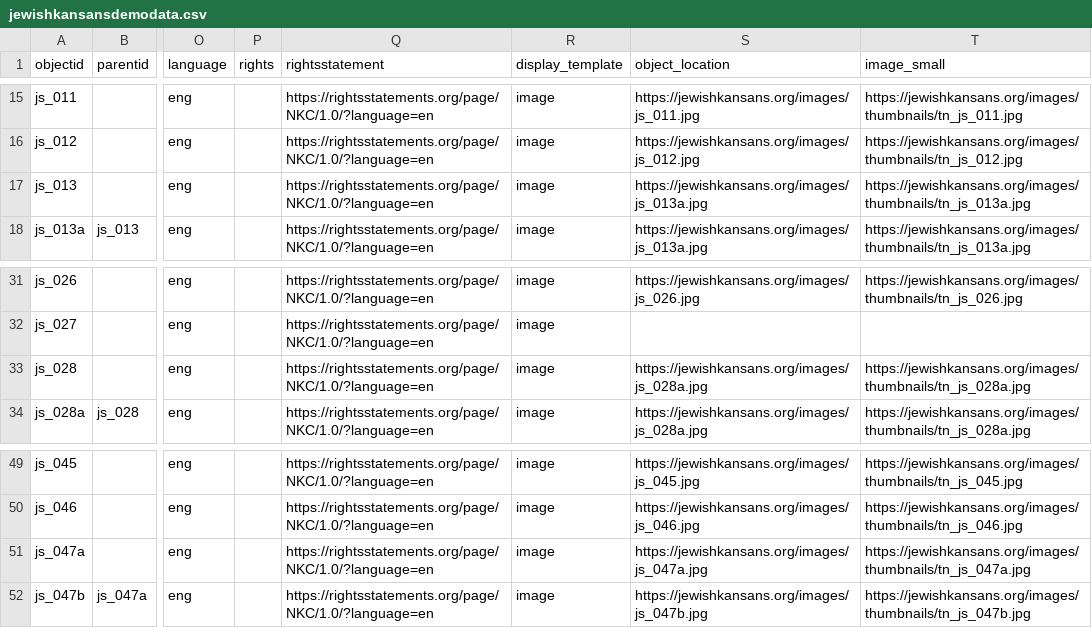
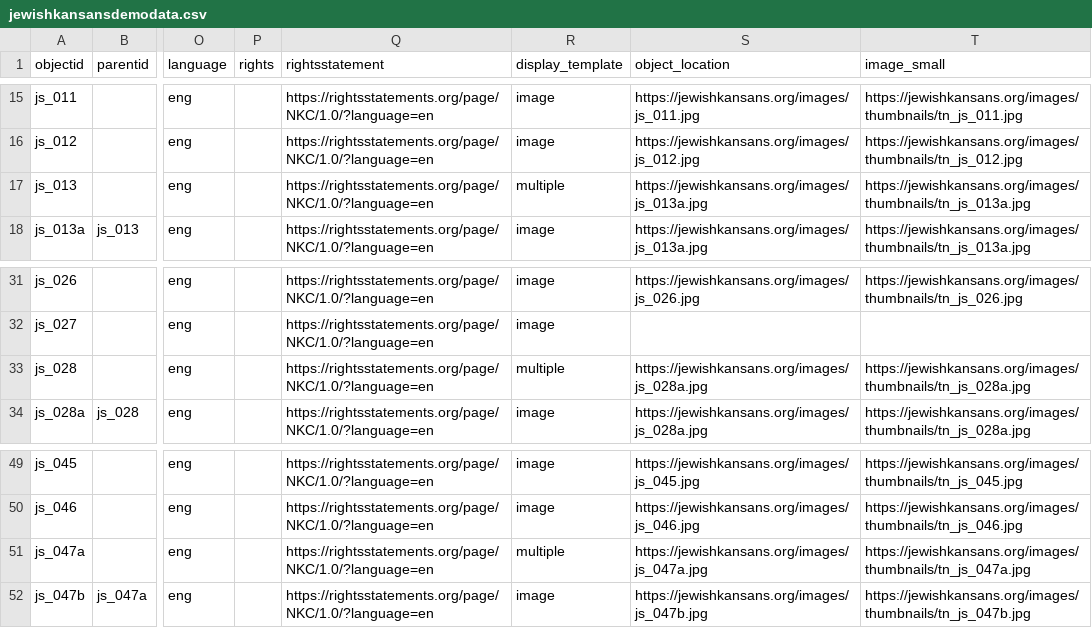
Before and after one commit to collectionbuilder-lis/jewishkansans, a CSV file: _data/jewishkansansdemodata.csv, drawn as a sheet; only a part is shown, gaps mark what is left out; the diff names each change by its address in the sheet, - before the commit and + after, or states it on an @@ line.

Commit message:
update metadata

```diff
--- a/_data/jewishkansansdemodata.csv
+++ b/_data/jewishkansansdemodata.csv
-R17 (display_template): image
+R17 (display_template): multiple
-R33 (display_template): image
+R33 (display_template): multiple
-R51 (display_template): image
+R51 (display_template): multiple
```
